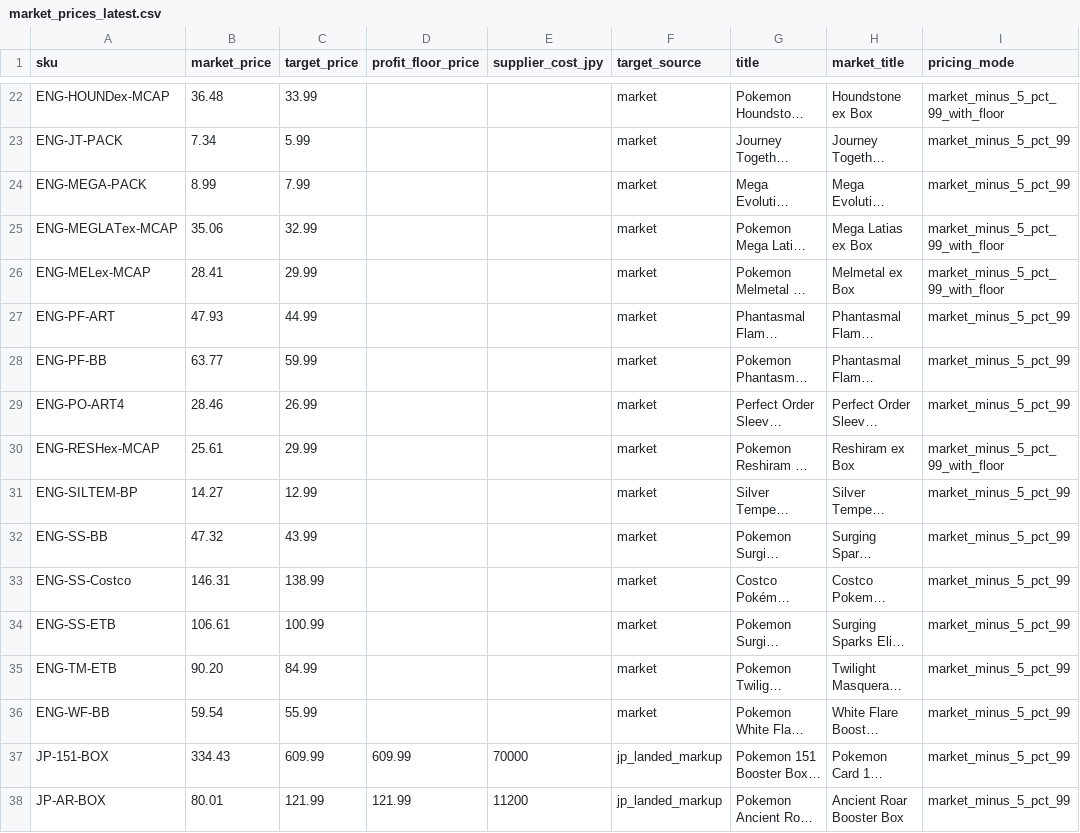
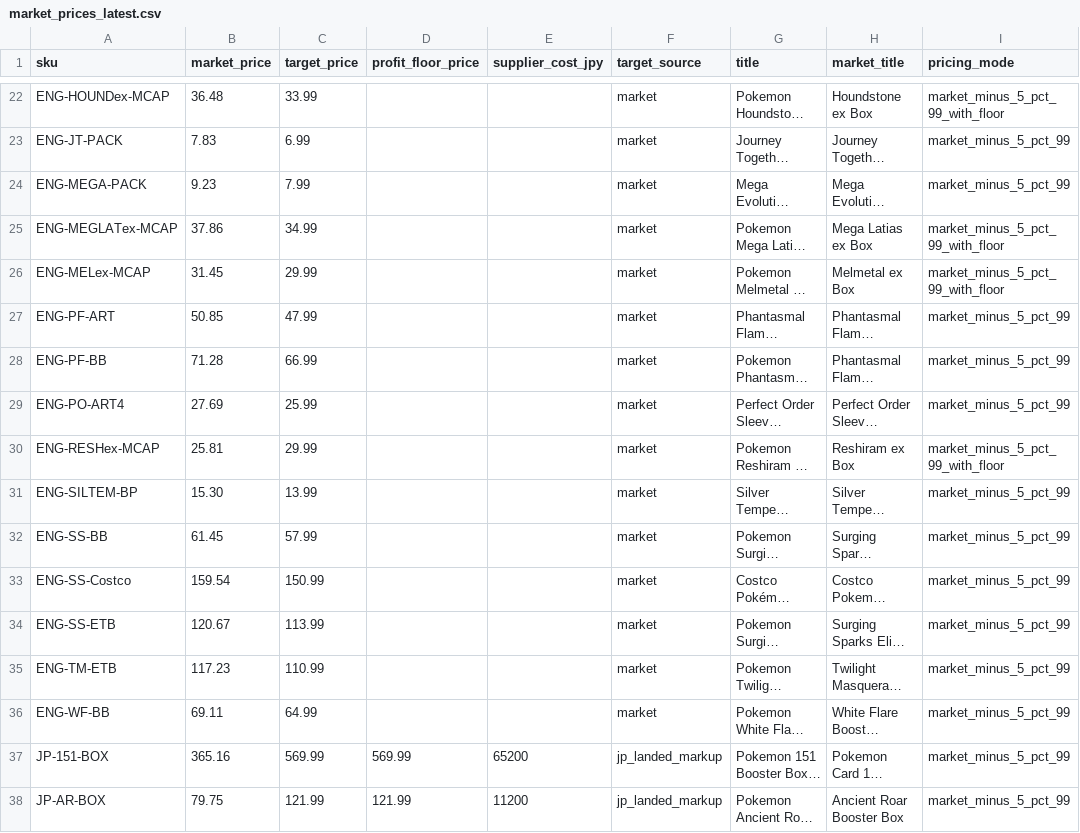
Before and after one commit to sllim126/pokemon-momentum, a CSV file: data/market_prices_latest.csv, drawn as a sheet; only a part is shown, gaps mark what is left out; long unchanged cells end in …; the diff covers the shown part only; the diff names each change by its address in the sheet, - before the commit and + after, or states it on an @@ line.

```diff
--- a/data/market_prices_latest.csv
+++ b/data/market_prices_latest.csv
-B23 (market_price): 7.34
+B23 (market_price): 7.83
-C23 (target_price): 5.99
+C23 (target_price): 6.99
-B24 (market_price): 8.99
+B24 (market_price): 9.23
-B25 (market_price): 35.06
+B25 (market_price): 37.86
-C25 (target_price): 32.99
+C25 (target_price): 34.99
-B26 (market_price): 28.41
+B26 (market_price): 31.45
-B27 (market_price): 47.93
+B27 (market_price): 50.85
-C27 (target_price): 44.99
+C27 (target_price): 47.99
-B28 (market_price): 63.77
+B28 (market_price): 71.28
-C28 (target_price): 59.99
+C28 (target_price): 66.99
-B29 (market_price): 28.46
+B29 (market_price): 27.69
-C29 (target_price): 26.99
+C29 (target_price): 25.99
-B30 (market_price): 25.61
+B30 (market_price): 25.81
-B31 (market_price): 14.27
+B31 (market_price): 15.30
-C31 (target_price): 12.99
+C31 (target_price): 13.99
-B32 (market_price): 47.32
+B32 (market_price): 61.45
-C32 (target_price): 43.99
+C32 (target_price): 57.99
-B33 (market_price): 146.31
+B33 (market_price): 159.54
-C33 (target_price): 138.99
+C33 (target_price): 150.99
-B34 (market_price): 106.61
+B34 (market_price): 120.67
-C34 (target_price): 100.99
+C34 (target_price): 113.99
-B35 (market_price): 90.20
+B35 (market_price): 117.23
-C35 (target_price): 84.99
+C35 (target_price): 110.99
-B36 (market_price): 59.54
+B36 (market_price): 69.11
-C36 (target_price): 55.99
+C36 (target_price): 64.99
-B37 (market_price): 334.43
+B37 (market_price): 365.16
-C37 (target_price): 609.99
+C37 (target_price): 569.99
-D37 (profit_floor_price): 609.99
+D37 (profit_floor_price): 569.99
-E37 (supplier_cost_jpy): 70000
+E37 (supplier_cost_jpy): 65200
-B38 (market_price): 80.01
+B38 (market_price): 79.75
```
Also changed, not shown: 1 added row and 120 edited cells elsewhere in this file, data/store_price_rules.csv, data/supplier_quotes.csv, 24 other files.
